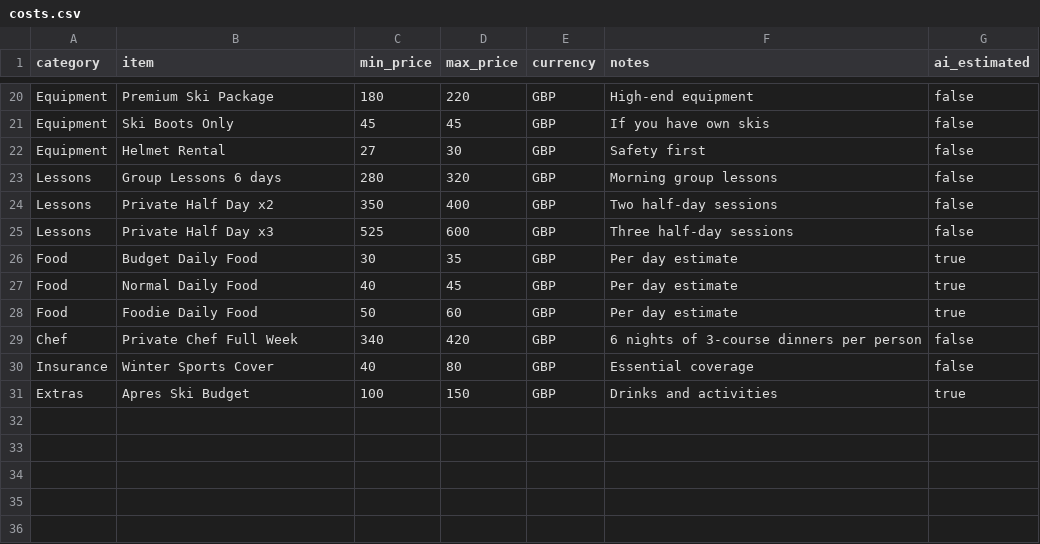
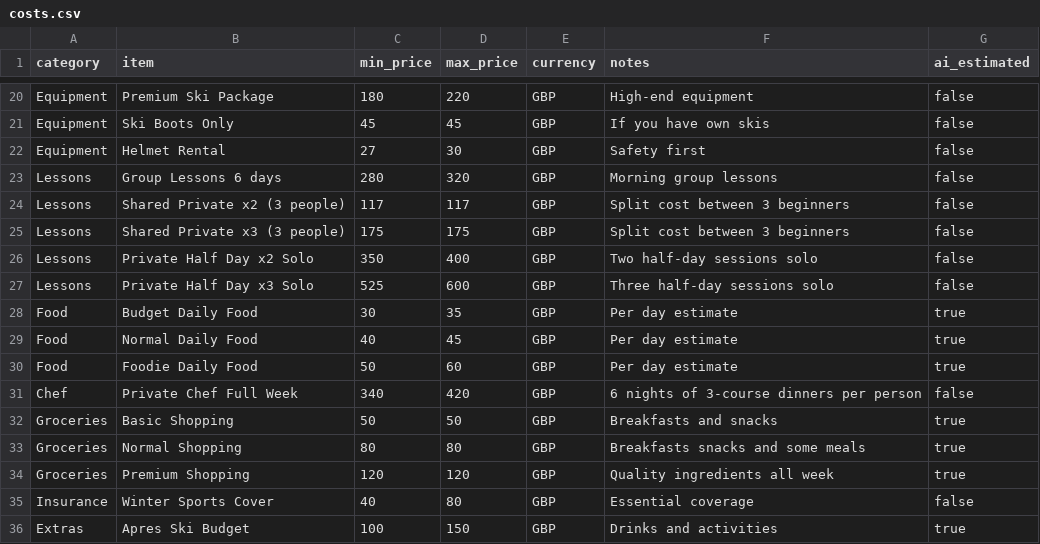
Before and after one commit to chitintim/dec25-ski, a CSV file: _data/costs.csv, drawn as a sheet; only a part is shown, gaps mark what is left out.

```diff
--- a/_data/costs.csv
+++ b/_data/costs.csv
@@ -23,4 +23,6 @@ Equipment,Helmet Rental,27,30,GBP,Safety first,false
 Lessons,Group Lessons 6 days,280,320,GBP,Morning group lessons,false
-Lessons,Private Half Day x2,350,400,GBP,Two half-day sessions,false
-Lessons,Private Half Day x3,525,600,GBP,Three half-day sessions,false
+Lessons,Shared Private x2 (3 people),117,117,GBP,Split cost between 3 beginners,false
+Lessons,Shared Private x3 (3 people),175,175,GBP,Split cost between 3 beginners,false
+Lessons,Private Half Day x2 Solo,350,400,GBP,Two half-day sessions solo,false
+Lessons,Private Half Day x3 Solo,525,600,GBP,Three half-day sessions solo,false
 Food,Budget Daily Food,30,35,GBP,Per day estimate,true
@@ -29,2 +31,5 @@ Food,Foodie Daily Food,50,60,GBP,Per day estimate,true
 Chef,Private Chef Full Week,340,420,GBP,6 nights of 3-course dinners per person,false
+Groceries,Basic Shopping,50,50,GBP,Breakfasts and snacks,true
+Groceries,Normal Shopping,80,80,GBP,Breakfasts snacks and some meals,true
+Groceries,Premium Shopping,120,120,GBP,Quality ingredients all week,true
 Insurance,Winter Sports Cover,40,80,GBP,Essential coverage,false
```
Also changed, not shown: 1 other file.
